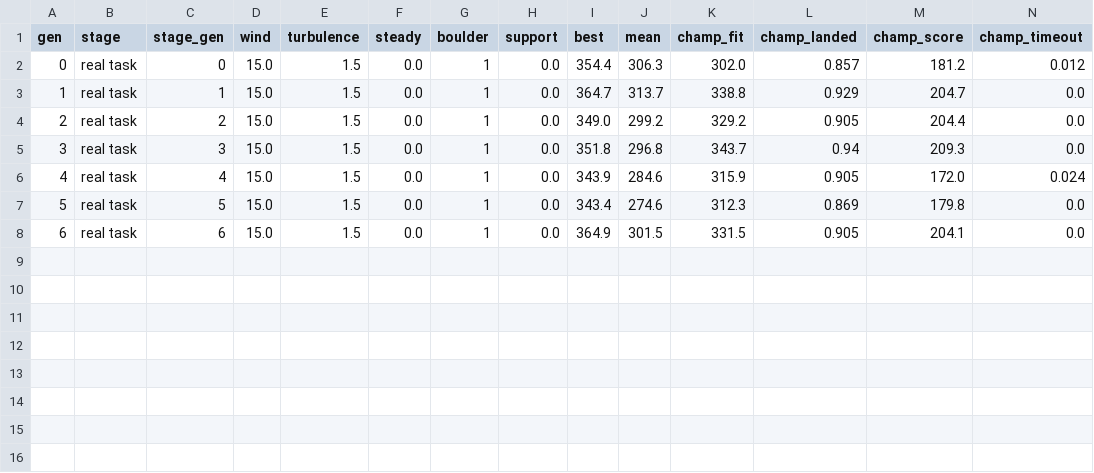
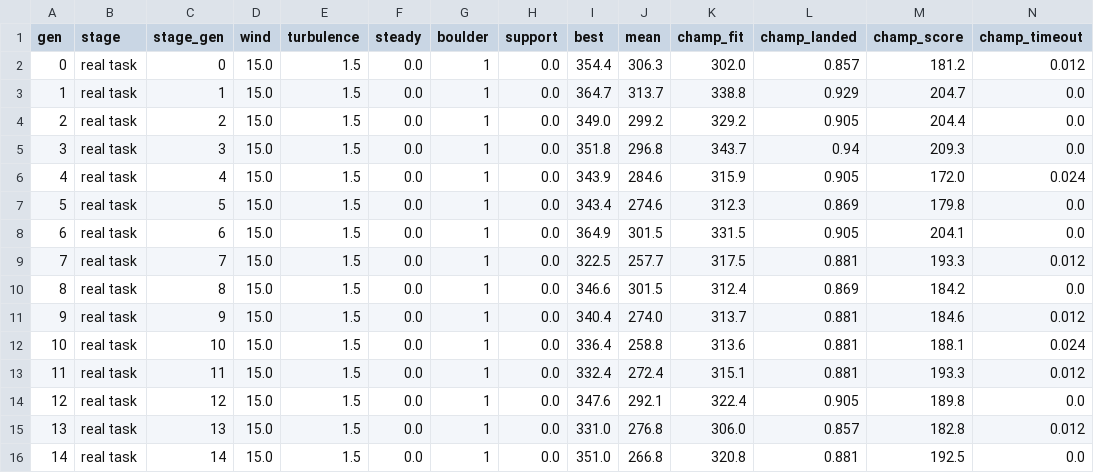
Before and after one commit to JCA374/lunarlander-curriculum, a CSV file: runs/K/stats.csv, drawn as a sheet; only a part is shown; rows hold the shown columns only; the diff names each change by its address in the sheet, - before the commit and + after, or states it on an @@ line.

```diff
--- a/runs/K/stats.csv
+++ b/runs/K/stats.csv
+row 9: 7 | real task | 7 | 15.0 | 1.5 | 0.0 | 1 | 0.0 | 322.5 | 257.7 | 317.5 | 0.881 | 193.3 | 0.012
+row 10: 8 | real task | 8 | 15.0 | 1.5 | 0.0 | 1 | 0.0 | 346.6 | 301.5 | 312.4 | 0.869 | 184.2 | 0.0
+row 11: 9 | real task | 9 | 15.0 | 1.5 | 0.0 | 1 | 0.0 | 340.4 | 274.0 | 313.7 | 0.881 | 184.6 | 0.012
+row 12: 10 | real task | 10 | 15.0 | 1.5 | 0.0 | 1 | 0.0 | 336.4 | 258.8 | 313.6 | 0.881 | 188.1 | 0.024
+row 13: 11 | real task | 11 | 15.0 | 1.5 | 0.0 | 1 | 0.0 | 332.4 | 272.4 | 315.1 | 0.881 | 193.3 | 0.012
+row 14: 12 | real task | 12 | 15.0 | 1.5 | 0.0 | 1 | 0.0 | 347.6 | 292.1 | 322.4 | 0.905 | 189.8 | 0.0
+row 15: 13 | real task | 13 | 15.0 | 1.5 | 0.0 | 1 | 0.0 | 331.0 | 276.8 | 306.0 | 0.857 | 182.8 | 0.012
+row 16: 14 | real task | 14 | 15.0 | 1.5 | 0.0 | 1 | 0.0 | 351.0 | 266.8 | 320.8 | 0.881 | 192.5 | 0.0
```
Also changed, not shown: 2 other files.
